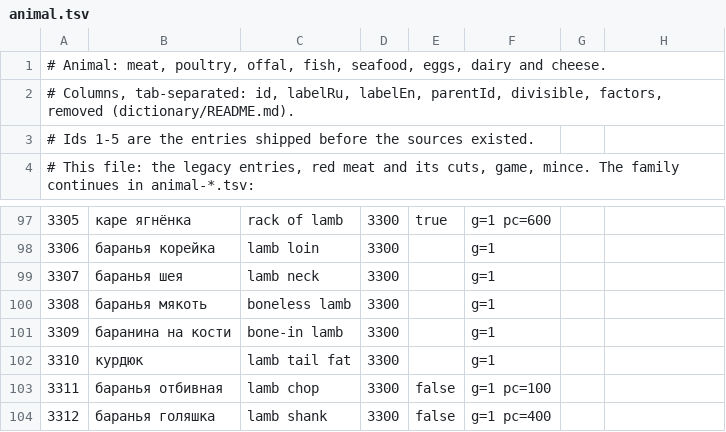
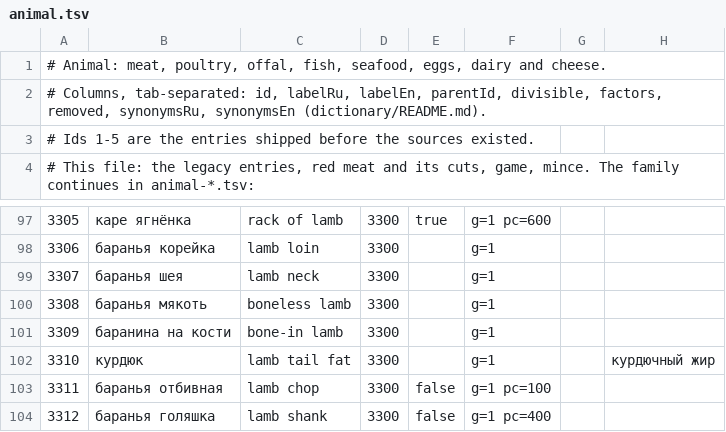
Before and after one commit to naturalperformance-studio/recipe-fork, a TSV file: dictionary/animal.tsv, drawn as a sheet; only a part is shown, gaps mark what is left out.

```diff
--- a/dictionary/animal.tsv
+++ b/dictionary/animal.tsv
@@ -1,3 +1,3 @@
 # Animal: meat, poultry, offal, fish, seafood, eggs, dairy and cheese.
-# Columns, tab-separated: id, labelRu, labelEn, parentId, divisible, factors, removed (dictionary/README.md).
+# Columns, tab-separated: id, labelRu, labelEn, parentId, divisible, factors, removed, synonymsRu, synonymsEn (dictionary/README.md).
 # Ids 1-5 are the entries shipped before the sources existed.
@@ -101,3 +101,3 @@
 3309	баранина на кости	bone-in lamb	3300		g=1
-3310	курдюк	lamb tail fat	3300		g=1
+3310	курдюк	lamb tail fat	3300		g=1		курдючный жир
 3311	баранья отбивная	lamb chop	3300	false	g=1 pc=100
```
Also changed, not shown: dictionary/animal-dairy.tsv, dictionary/pantry-flour-grains.tsv, 28 other files.
